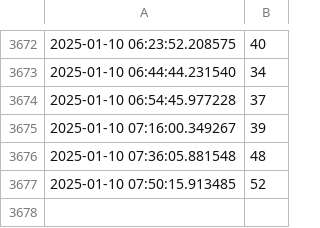
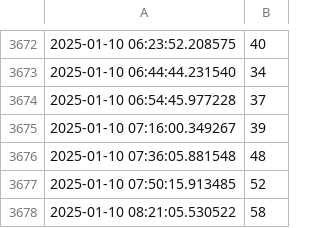
Before and after one commit to graeyv/NTU_gym, a CSV file: scraped_data.csv, drawn as a sheet; only a part is shown, gaps mark what is left out.

Commit message:
Update scraped data

```diff
--- a/scraped_data.csv
+++ b/scraped_data.csv
@@ -3677 +3677,2 @@
 2025-01-10 07:50:15.913485,52
+2025-01-10 08:21:05.530522,58
```
